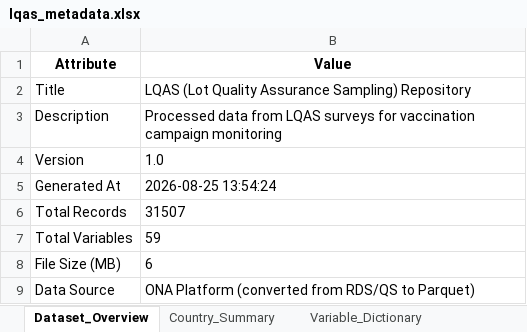
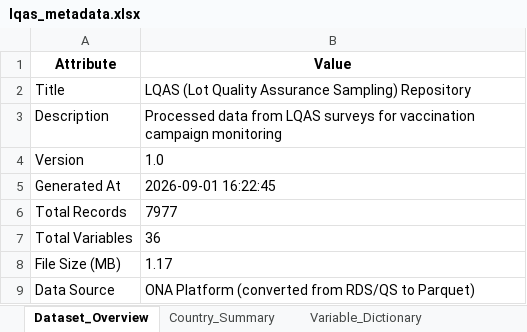
Before and after one commit to Go-toure/Posit-LQAS-Workflow, an Excel workbook: data/metadata/lqas_metadata.xlsx, sheet Dataset_Overview, drawn as a sheet; values as stored, in another font and other column widths than the file's, no borders; the diff names each change by its address in the sheet, - before the commit and + after, or states it on an @@ line.

```diff
--- a/data/metadata/lqas_metadata.xlsx (sheet Dataset_Overview)
+++ b/data/metadata/lqas_metadata.xlsx (sheet Dataset_Overview)
-B5 (Value): 2026-08-25 13:54:24
+B5 (Value): 2026-09-01 16:22:45
-B6 (Value): 31507
+B6 (Value): 7977
-B7 (Value): 59
+B7 (Value): 36
-B8 (Value): 6
+B8 (Value): 1.17
```
Also changed, not shown: sheet Performance_by_Campaign, sheet Country_Summary, sheet Example_Records, sheet Variable_Dictionary, sheet Data_Quality, sheet Processing_Info, data/lookup/lqas_lookup.xlsx, 19 other files.
